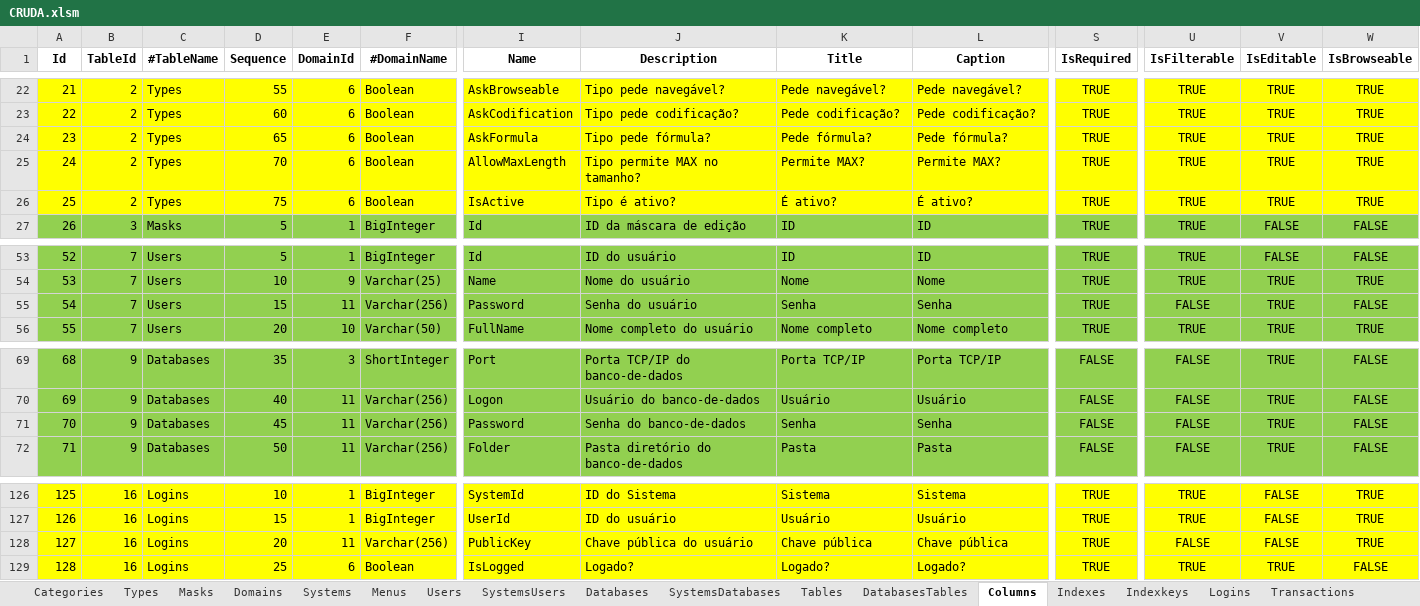
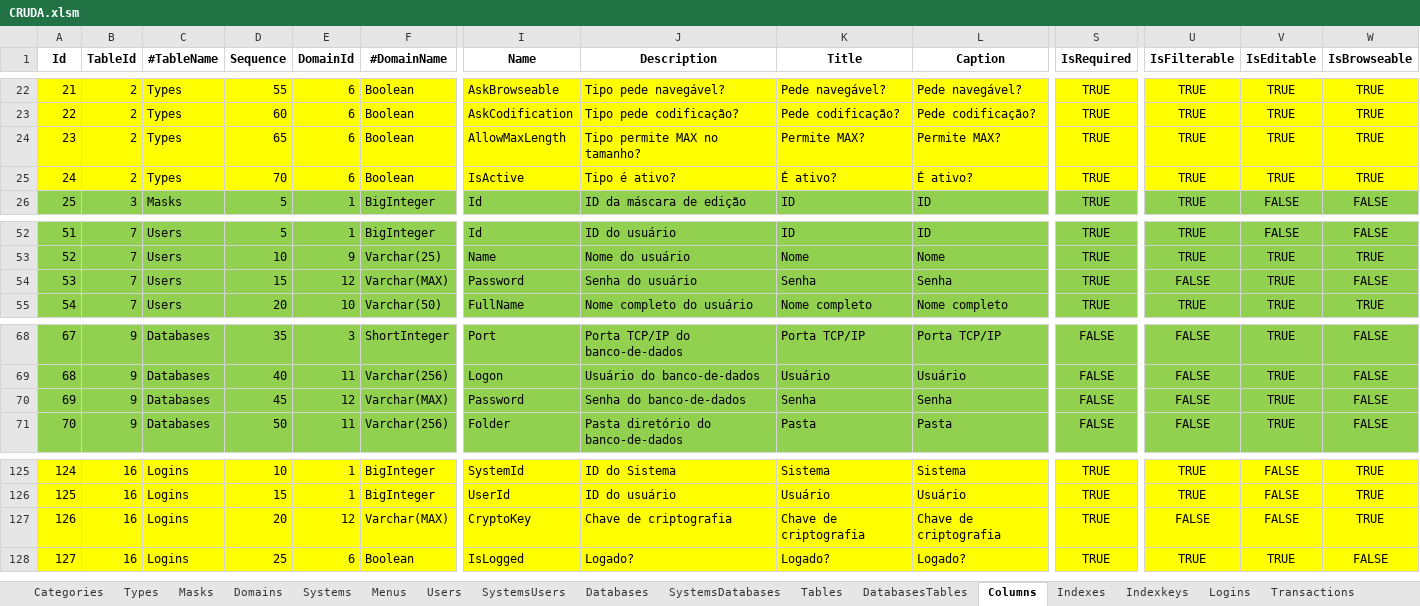
Before and after one commit to joaolabrego/CRUDEX, an Excel workbook: CRUDA/Assets/CRUDA.xlsm, sheet Columns, drawn as a sheet; only a part is shown, gaps mark what is left out; values as stored, in another font and other column widths than the file's, no borders; removed rows and columns are numbered as before the commit, all else as after; rows hold the shown columns only; the diff names each change by its address in the sheet, - before the commit and + after, or states it on an @@ line.

```diff
--- a/CRUDA/Assets/CRUDA.xlsm (sheet Columns)
+++ b/CRUDA/Assets/CRUDA.xlsm (sheet Columns)
-row 24: 23 | 2 | Types | 65 | 6 | Boolean | AskFormula | Tipo pede fórmula? | Pede fórmula? | Pede fórmula? | TRUE | TRUE | TRUE | TRUE
@@ column A (Id) renumbered from row 24 down @@
-D24 (Sequence): 70
+D24 (Sequence): 65
-D25 (Sequence): 75
+D25 (Sequence): 70
-E54 (DomainId): 11
+E54 (DomainId): 12
-F54 (#DomainName): Varchar(256)
+F54 (#DomainName): Varchar(MAX)
-E70 (DomainId): 11
+E70 (DomainId): 12
-F70 (#DomainName): Varchar(256)
+F70 (#DomainName): Varchar(MAX)
-E127 (DomainId): 11
+E127 (DomainId): 12
-F127 (#DomainName): Varchar(256)
+F127 (#DomainName): Varchar(MAX)
-I127 (Name): PublicKey
+I127 (Name): CryptoKey
-J127 (Description): Chave pública do usuário
+J127 (Description): Chave de criptografia
-K127 (Title): Chave pública
+K127 (Title): Chave de criptografia
-L127 (Caption): Chave pública
+L127 (Caption): Chave de criptografia
```
Also changed, not shown: sheet Masks, sheet Types, sheet Indexes, sheet Domains, formulas that keep their value, 12 other files.
